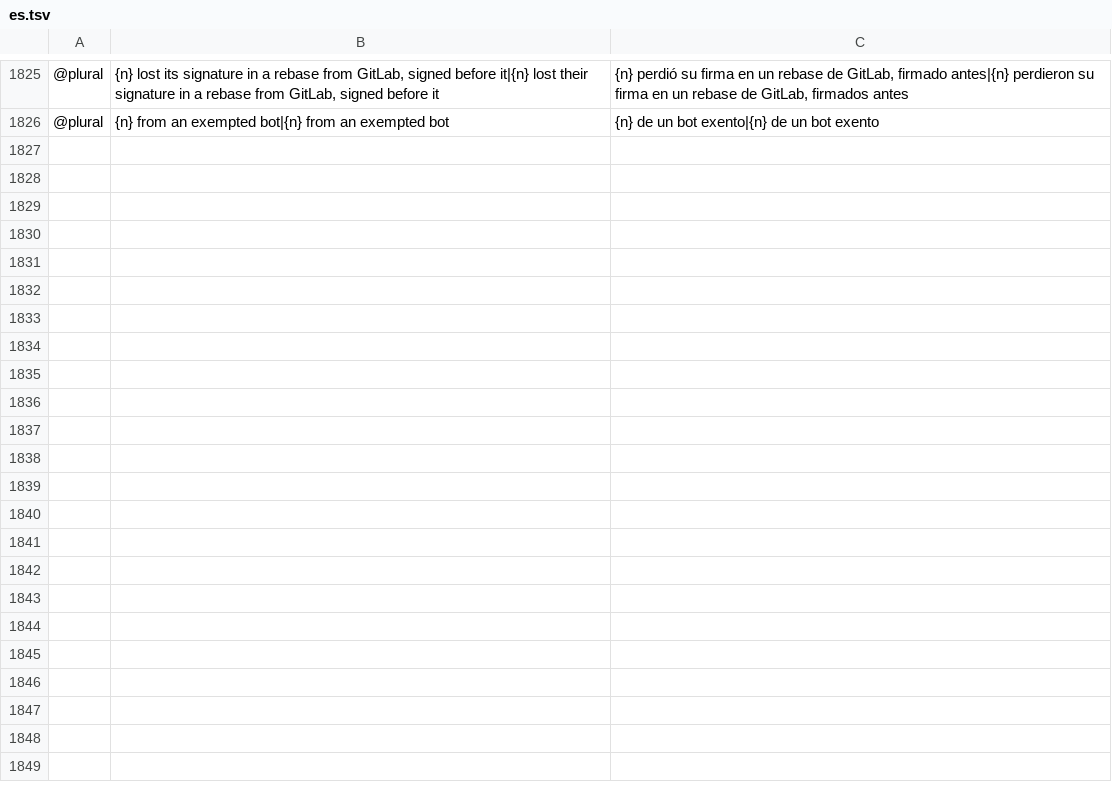
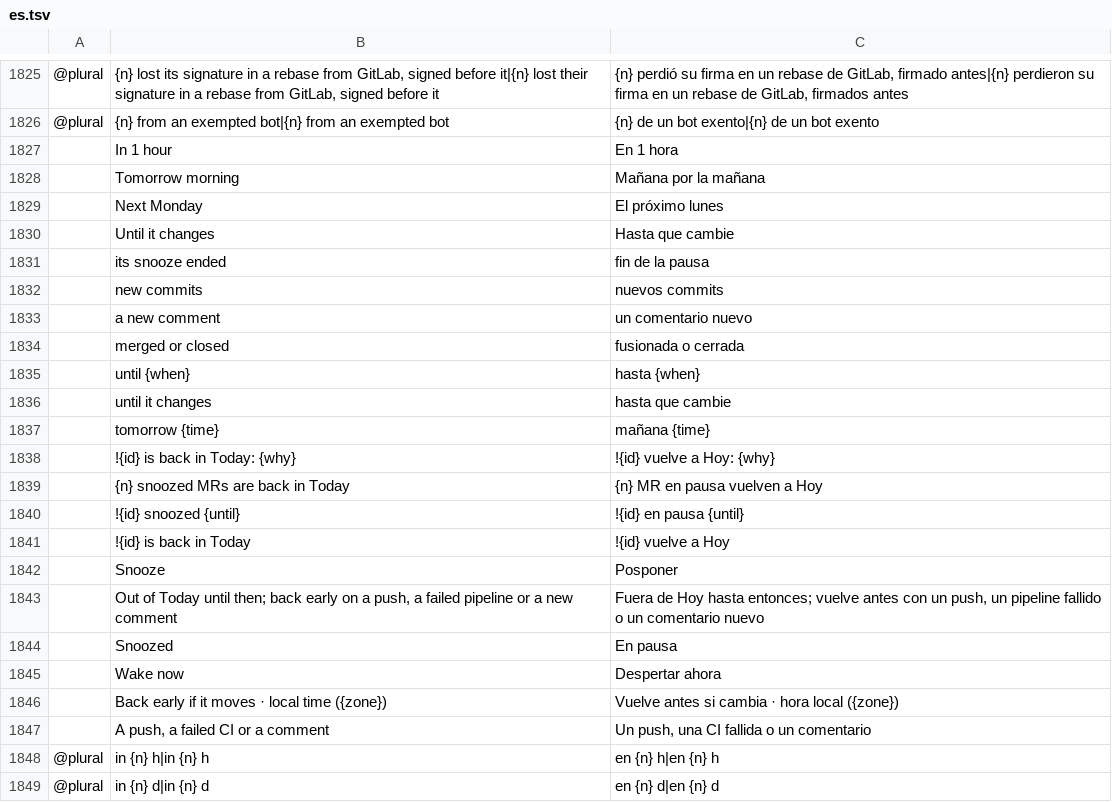
Before and after one commit to julien-langlois/gitlab-tracker, a TSV file: gitlab-tracker/i18n/es.tsv, drawn as a sheet; only a part is shown, gaps mark what is left out; the diff names each change by its address in the sheet, - before the commit and + after, or states it on an @@ line.

```diff
--- a/gitlab-tracker/i18n/es.tsv
+++ b/gitlab-tracker/i18n/es.tsv
+row 1827:  | In 1 hour | En 1 hora
+row 1828:  | Tomorrow morning | Mañana por la mañana
+row 1829:  | Next Monday | El próximo lunes
+row 1830:  | Until it changes | Hasta que cambie
+row 1831:  | its snooze ended | fin de la pausa
+row 1832:  | new commits | nuevos commits
+row 1833:  | a new comment | un comentario nuevo
+row 1834:  | merged or closed | fusionada o cerrada
+row 1835:  | until {when} | hasta {when}
+row 1836:  | until it changes | hasta que cambie
+row 1837:  | tomorrow {time} | mañana {time}
+row 1838:  | !{id} is back in Today: {why} | !{id} vuelve a Hoy: {why}
+row 1839:  | {n} snoozed MRs are back in Today | {n} MR en pausa vuelven a Hoy
+row 1840:  | !{id} snoozed {until} | !{id} en pausa {until}
+row 1841:  | !{id} is back in Today | !{id} vuelve a Hoy
+row 1842:  | Snooze | Posponer
+row 1843:  | Out of Today until then; back early on a push, a failed pipeline or a new comment | Fuera de Hoy hasta entonces; vuelve antes con un push, un pipeline fallido o un comentario nuevo
+row 1844:  | Snoozed | En pausa
+row 1845:  | Wake now | Despertar ahora
+row 1846:  | Back early if it moves · local time ({zone}) | Vuelve antes si cambia · hora local ({zone})
+row 1847:  | A push, a failed CI or a comment | Un push, una CI fallida o un comentario
+row 1848: @plural | in {n} h|in {n} h | en {n} h|en {n} h
+row 1849: @plural | in {n} d|in {n} d | en {n} d|en {n} d
```
Also changed, not shown: gitlab-tracker/i18n/de.tsv, gitlab-tracker/i18n/fr.tsv, 20 other files.
